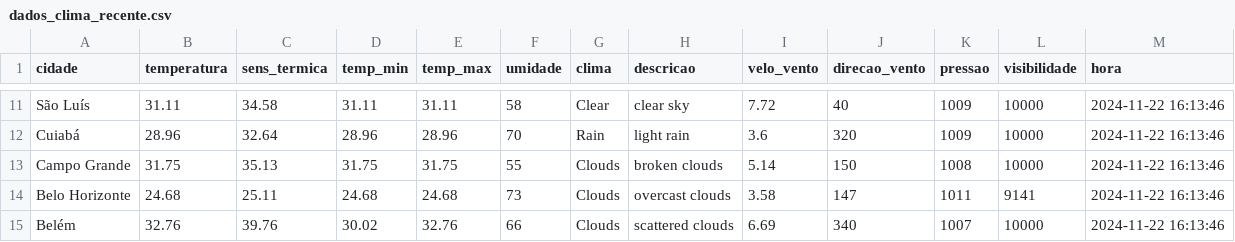
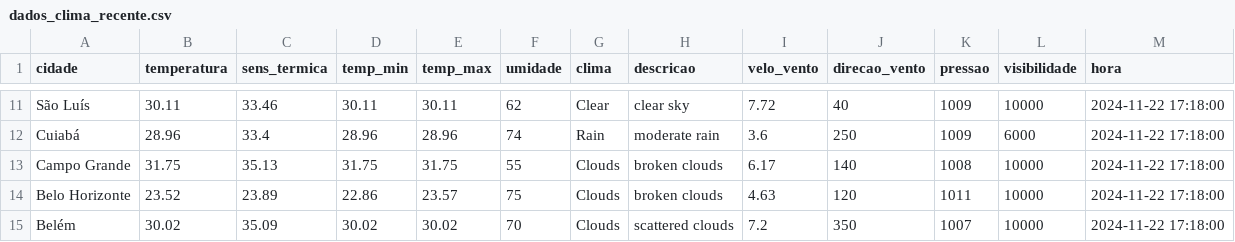
Before and after one commit to ThFenrir/integradorClimaDados, a CSV file: dados_clima_recente.csv, drawn as a sheet; only a part is shown, gaps mark what is left out; the diff covers the shown part only; the diff names each change by its address in the sheet, - before the commit and + after, or states it on an @@ line.

```diff
--- a/dados_clima_recente.csv
+++ b/dados_clima_recente.csv
-B11 (temperatura): 31.11
+B11 (temperatura): 30.11
-C11 (sens_termica): 34.58
+C11 (sens_termica): 33.46
-D11 (temp_min): 31.11
+D11 (temp_min): 30.11
-E11 (temp_max): 31.11
+E11 (temp_max): 30.11
-F11 (umidade): 58
+F11 (umidade): 62
-M11:M15 (hora): 2024-11-22 16:13:46
+M11:M15 (hora): 2024-11-22 17:18:00
-C12 (sens_termica): 32.64
+C12 (sens_termica): 33.4
-F12 (umidade): 70
+F12 (umidade): 74
-H12 (descricao): light rain
+H12 (descricao): moderate rain
-J12 (direcao_vento): 320
+J12 (direcao_vento): 250
-L12 (visibilidade): 10000
+L12 (visibilidade): 6000
-I13 (velo_vento): 5.14
+I13 (velo_vento): 6.17
-J13 (direcao_vento): 150
+J13 (direcao_vento): 140
-B14 (temperatura): 24.68
+B14 (temperatura): 23.52
-C14 (sens_termica): 25.11
+C14 (sens_termica): 23.89
-D14 (temp_min): 24.68
+D14 (temp_min): 22.86
-E14 (temp_max): 24.68
+E14 (temp_max): 23.57
-F14 (umidade): 73
+F14 (umidade): 75
-H14 (descricao): overcast clouds
+H14 (descricao): broken clouds
-I14 (velo_vento): 3.58
+I14 (velo_vento): 4.63
-J14 (direcao_vento): 147
+J14 (direcao_vento): 120
-L14 (visibilidade): 9141
+L14 (visibilidade): 10000
-B15 (temperatura): 32.76
+B15 (temperatura): 30.02
-C15 (sens_termica): 39.76
+C15 (sens_termica): 35.09
-E15 (temp_max): 32.76
+E15 (temp_max): 30.02
-F15 (umidade): 66
+F15 (umidade): 70
-I15 (velo_vento): 6.69
+I15 (velo_vento): 7.2
-J15 (direcao_vento): 340
+J15 (direcao_vento): 350
```
Also changed, not shown: 157 edited cells elsewhere in this file.
